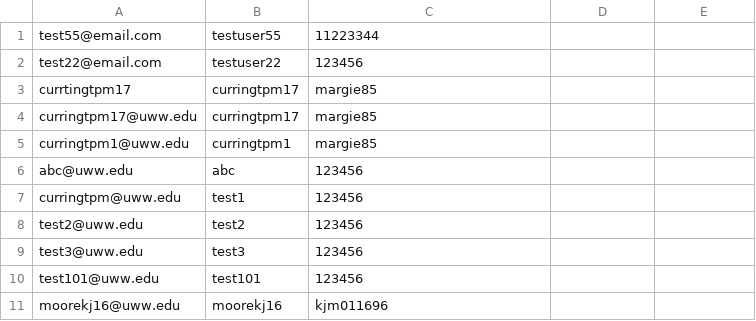
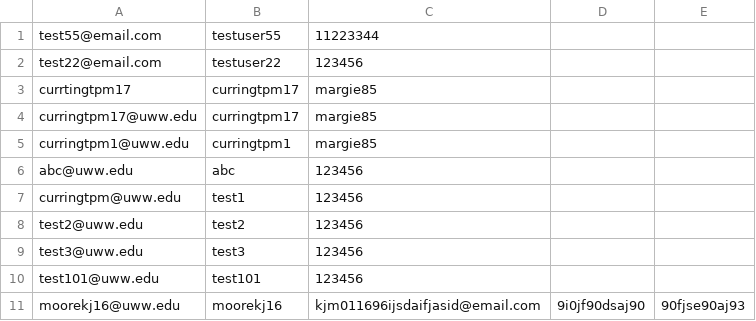
Before and after one commit to koenigbs18/PodChat, a CSV file: registeredusers.csv, drawn as a sheet.

```diff
--- a/registeredusers.csv
+++ b/registeredusers.csv
@@ -10,2 +10,2 @@ test3@uww.edu,test3,123456
 test101@uww.edu,test101,123456
-moorekj16@uww.edu,moorekj16,kjm011696
+moorekj16@uww.edu,moorekj16,kjm011696ijsdaifjasid@email.com,9i0jf90dsaj90,90fjse90aj93
```
Also changed, not shown: 1 other file.
